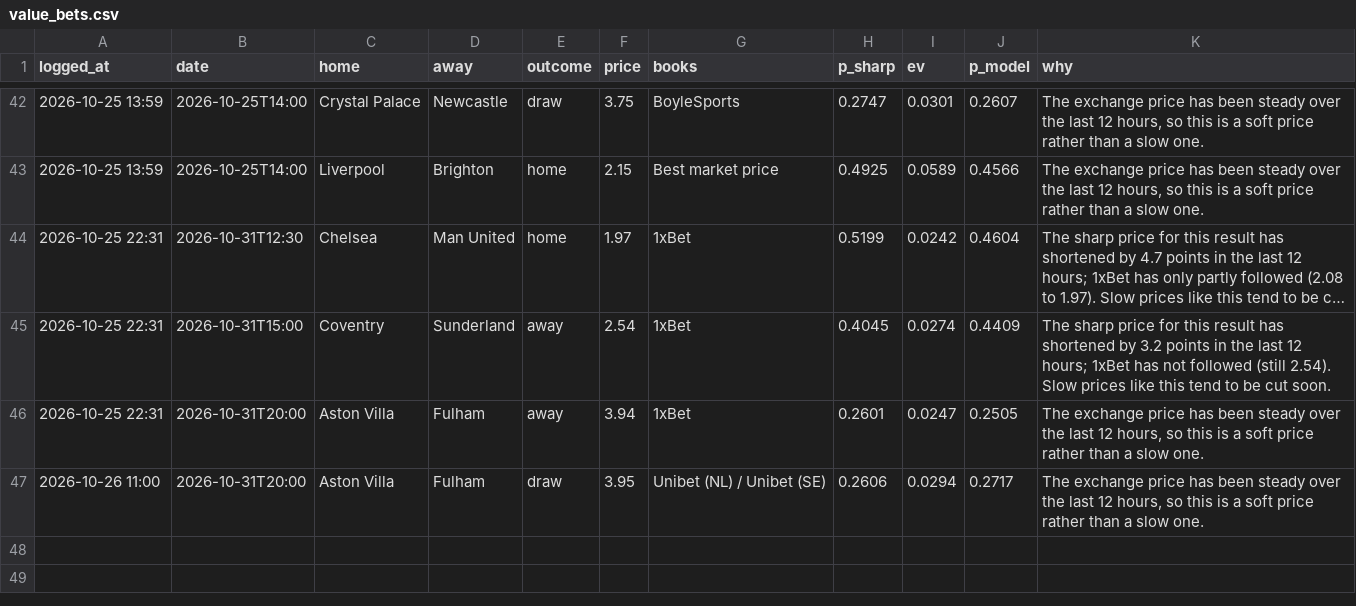
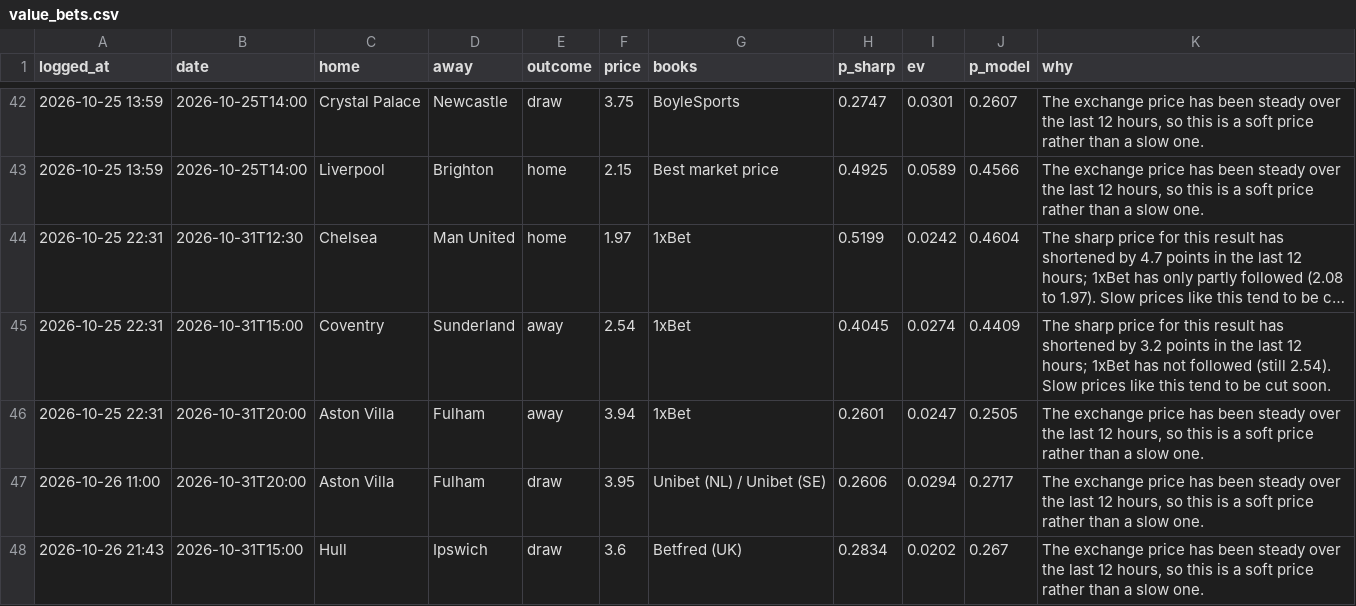
Before and after one commit to charalambousalex70-glitch/edgelab, a CSV file: history/value_bets.csv, drawn as a sheet; only a part is shown, gaps mark what is left out; long unchanged cells end in ….

```diff
--- a/history/value_bets.csv
+++ b/history/value_bets.csv
@@ -47 +47,2 @@ logged_at,date,home,away,outcome,price,books,p_sharp,ev,p_model,why
 2026-10-26 11:00,2026-10-31T20:00,Aston Villa,Fulham,draw,3.95,Unibet (NL) / Unibet (SE),0.2606,0.0294,0.2717,"The exchange price has been steady over the last 12 hours, so this is a soft price rather than a slow one."
+2026-10-26 21:43,2026-10-31T15:00,Hull,Ipswich,draw,3.6,Betfred (UK),0.2834,0.0202,0.267,"The exchange price has been steady over the last 12 hours, so this is a soft price rather than a slow one."
```
Also changed, not shown: 3 other files.
